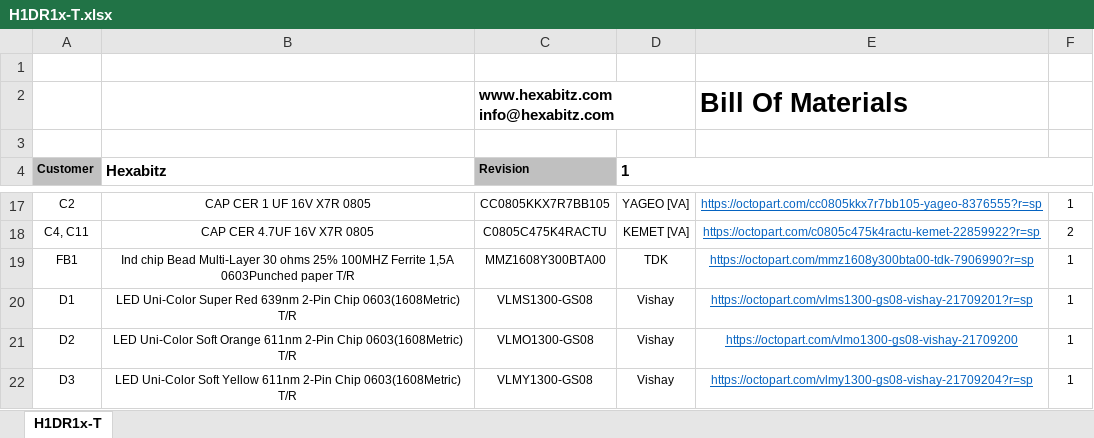
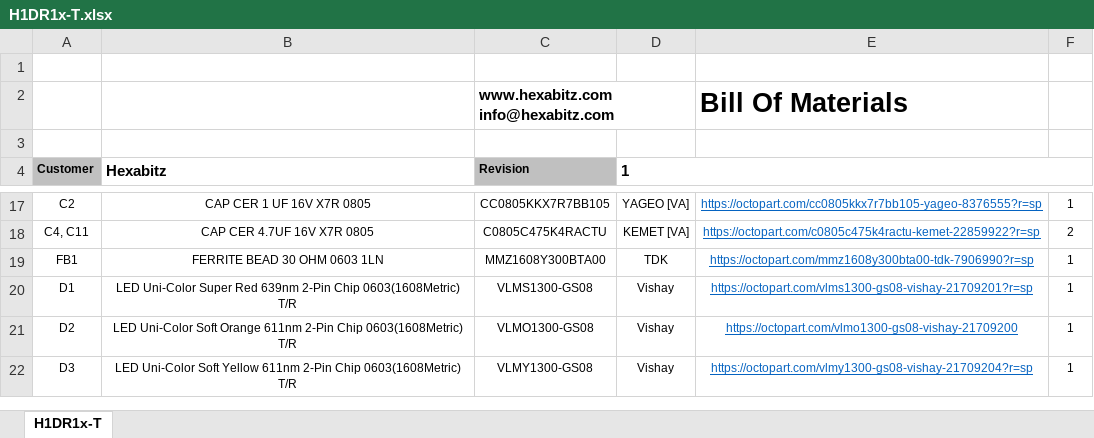
Before and after one commit to HexabitzPlatform/H1DR1x-Hardware, an Excel workbook: H1DR1x-T/Released/BOM/H1DR1x-T.xlsx, sheet H1DR1x-T, drawn as a sheet; only a part is shown, gaps mark what is left out; values as stored, in another font and other column widths than the file's, no borders; charts and pictures not drawn; the diff names each change by its address in the sheet, - before the commit and + after, or states it on an @@ line.

```diff
--- a/H1DR1x-T/Released/BOM/H1DR1x-T.xlsx (sheet H1DR1x-T)
+++ b/H1DR1x-T/Released/BOM/H1DR1x-T.xlsx (sheet H1DR1x-T)
-B19 (Hexabitz): Ind chip Bead Multi-Layer 30 ohms 25% 100MHZ Ferrite 1,5A 0603Punched paper T/R
+B19 (Hexabitz): FERRITE BEAD 30 OHM 0603 1LN
```
Also changed, not shown: 1 other file.
